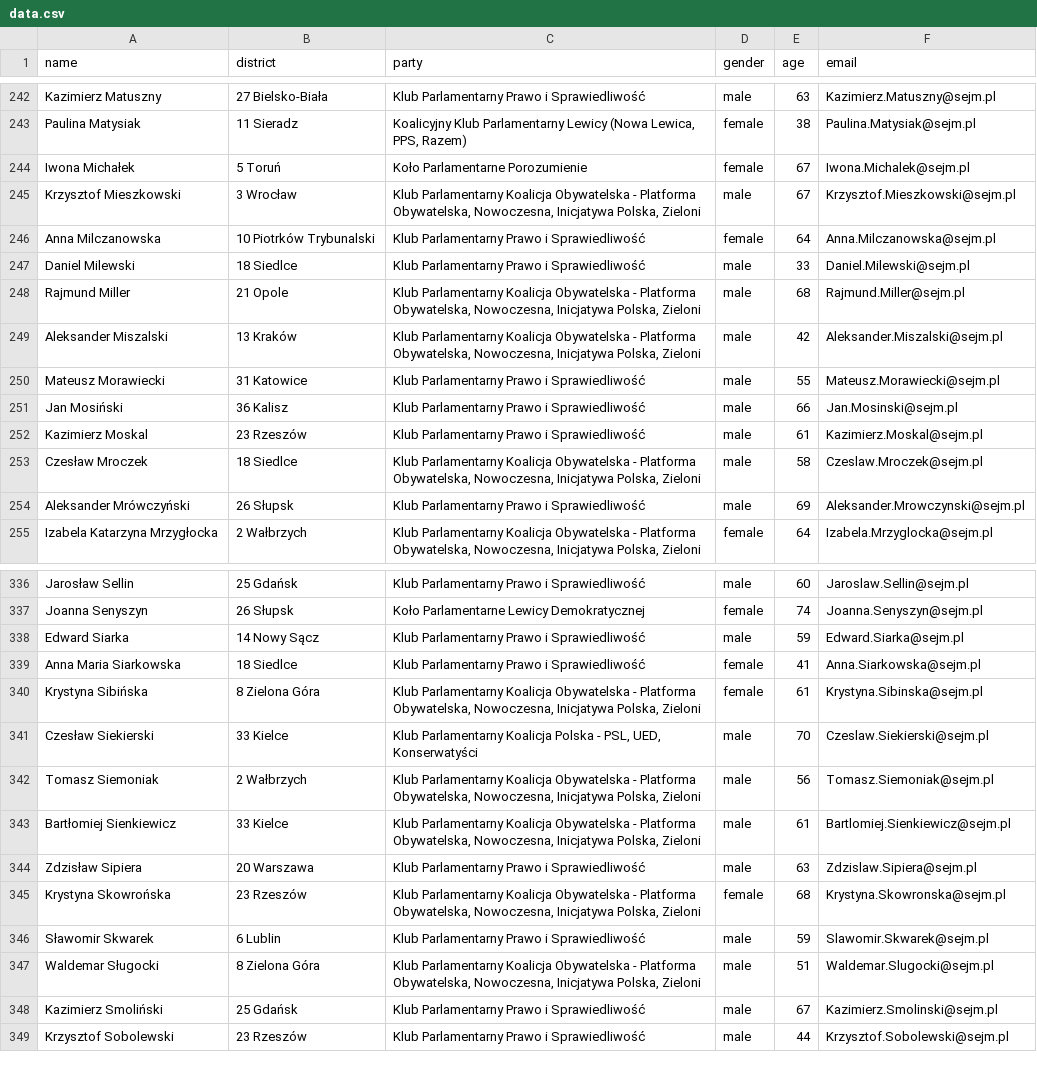
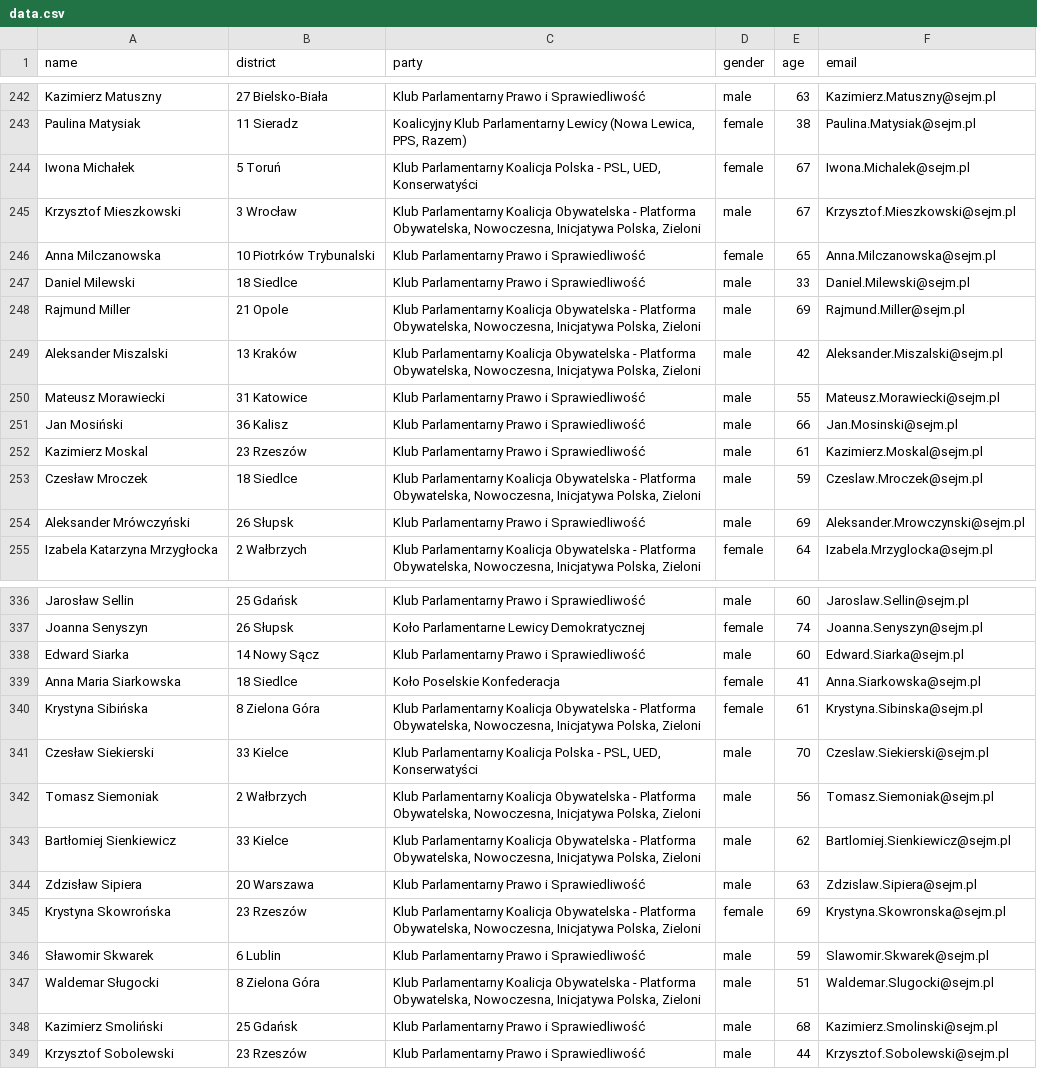
Before and after one commit to jakubmatyszewski/PL-politicians-data, a CSV file: data/data.csv, drawn as a sheet; only a part is shown, gaps mark what is left out; the diff covers the shown part only.

Commit message:
Latest data: Tue Aug  1 01:15:29 UTC 2023

```diff
--- a/data/data.csv
+++ b/data/data.csv
@@ -243,7 +243,7 @@ Kazimierz Matuszny,27  Bielsko-Biała,Klub Parlamentarny Prawo i Sprawiedliwoś
 Paulina Matysiak,11  Sieradz,"Koalicyjny Klub Parlamentarny Lewicy (Nowa Lewica, PPS, Razem)",female,38,Paulina.Matysiak@sejm.pl
-Iwona Michałek,5  Toruń,Koło Parlamentarne Porozumienie,female,67,Iwona.Michalek@sejm.pl
+Iwona Michałek,5  Toruń,"Klub Parlamentarny Koalicja Polska - PSL, UED, Konserwatyści",female,67,Iwona.Michalek@sejm.pl
 Krzysztof Mieszkowski,3  Wrocław,"Klub Parlamentarny Koalicja Obywatelska - Platforma Obywatelska, Nowoczesna, Inicjatywa Polska, Zieloni",male,67,Krzysztof.Mieszkowski@sejm.pl
-Anna Milczanowska,10  Piotrków Trybunalski,Klub Parlamentarny Prawo i Sprawiedliwość,female,64,Anna.Milczanowska@sejm.pl
+Anna Milczanowska,10  Piotrków Trybunalski,Klub Parlamentarny Prawo i Sprawiedliwość,female,65,Anna.Milczanowska@sejm.pl
 Daniel Milewski,18  Siedlce,Klub Parlamentarny Prawo i Sprawiedliwość,male,33,Daniel.Milewski@sejm.pl
-Rajmund Miller,21  Opole,"Klub Parlamentarny Koalicja Obywatelska - Platforma Obywatelska, Nowoczesna, Inicjatywa Polska, Zieloni",male,68,Rajmund.Miller@sejm.pl
+Rajmund Miller,21  Opole,"Klub Parlamentarny Koalicja Obywatelska - Platforma Obywatelska, Nowoczesna, Inicjatywa Polska, Zieloni",male,69,Rajmund.Miller@sejm.pl
 Aleksander Miszalski,13  Kraków,"Klub Parlamentarny Koalicja Obywatelska - Platforma Obywatelska, Nowoczesna, Inicjatywa Polska, Zieloni",male,42,Aleksander.Miszalski@sejm.pl
@@ -252,3 +252,3 @@ Jan Mosiński,36  Kalisz,Klub Parlamentarny Prawo i Sprawiedliwość,male,66,Jan
 Kazimierz Moskal,23  Rzeszów,Klub Parlamentarny Prawo i Sprawiedliwość,male,61,Kazimierz.Moskal@sejm.pl
-Czesław Mroczek,18  Siedlce,"Klub Parlamentarny Koalicja Obywatelska - Platforma Obywatelska, Nowoczesna, Inicjatywa Polska, Zieloni",male,58,Czeslaw.Mroczek@sejm.pl
+Czesław Mroczek,18  Siedlce,"Klub Parlamentarny Koalicja Obywatelska - Platforma Obywatelska, Nowoczesna, Inicjatywa Polska, Zieloni",male,59,Czeslaw.Mroczek@sejm.pl
 Aleksander Mrówczyński,26  Słupsk,Klub Parlamentarny Prawo i Sprawiedliwość,male,69,Aleksander.Mrowczynski@sejm.pl
@@ -337,4 +337,4 @@ Jarosław Sellin,25  Gdańsk,Klub Parlamentarny Prawo i Sprawiedliwość,male,60
 Joanna Senyszyn,26  Słupsk,Koło Parlamentarne Lewicy Demokratycznej,female,74,Joanna.Senyszyn@sejm.pl
-Edward Siarka,14  Nowy Sącz,Klub Parlamentarny Prawo i Sprawiedliwość,male,59,Edward.Siarka@sejm.pl
-Anna Maria Siarkowska,18  Siedlce,Klub Parlamentarny Prawo i Sprawiedliwość,female,41,Anna.Siarkowska@sejm.pl
+Edward Siarka,14  Nowy Sącz,Klub Parlamentarny Prawo i Sprawiedliwość,male,60,Edward.Siarka@sejm.pl
+Anna Maria Siarkowska,18  Siedlce,Koło Poselskie Konfederacja,female,41,Anna.Siarkowska@sejm.pl
 Krystyna Sibińska,8  Zielona Góra,"Klub Parlamentarny Koalicja Obywatelska - Platforma Obywatelska, Nowoczesna, Inicjatywa Polska, Zieloni",female,61,Krystyna.Sibinska@sejm.pl
@@ -342,8 +342,8 @@ Czesław Siekierski,33  Kielce,"Klub Parlamentarny Koalicja Polska - PSL, UED, K
 Tomasz Siemoniak,2  Wałbrzych,"Klub Parlamentarny Koalicja Obywatelska - Platforma Obywatelska, Nowoczesna, Inicjatywa Polska, Zieloni",male,56,Tomasz.Siemoniak@sejm.pl
-Bartłomiej Sienkiewicz,33  Kielce,"Klub Parlamentarny Koalicja Obywatelska - Platforma Obywatelska, Nowoczesna, Inicjatywa Polska, Zieloni",male,61,Bartlomiej.Sienkiewicz@sejm.pl
+Bartłomiej Sienkiewicz,33  Kielce,"Klub Parlamentarny Koalicja Obywatelska - Platforma Obywatelska, Nowoczesna, Inicjatywa Polska, Zieloni",male,62,Bartlomiej.Sienkiewicz@sejm.pl
 Zdzisław Sipiera,20  Warszawa,Klub Parlamentarny Prawo i Sprawiedliwość,male,63,Zdzislaw.Sipiera@sejm.pl
-Krystyna Skowrońska,23  Rzeszów,"Klub Parlamentarny Koalicja Obywatelska - Platforma Obywatelska, Nowoczesna, Inicjatywa Polska, Zieloni",female,68,Krystyna.Skowronska@sejm.pl
+Krystyna Skowrońska,23  Rzeszów,"Klub Parlamentarny Koalicja Obywatelska - Platforma Obywatelska, Nowoczesna, Inicjatywa Polska, Zieloni",female,69,Krystyna.Skowronska@sejm.pl
 Sławomir Skwarek,6  Lublin,Klub Parlamentarny Prawo i Sprawiedliwość,male,59,Slawomir.Skwarek@sejm.pl
 Waldemar Sługocki,8  Zielona Góra,"Klub Parlamentarny Koalicja Obywatelska - Platforma Obywatelska, Nowoczesna, Inicjatywa Polska, Zieloni",male,51,Waldemar.Slugocki@sejm.pl
-Kazimierz Smoliński,25  Gdańsk,Klub Parlamentarny Prawo i Sprawiedliwość,male,67,Kazimierz.Smolinski@sejm.pl
+Kazimierz Smoliński,25  Gdańsk,Klub Parlamentarny Prawo i Sprawiedliwość,male,68,Kazimierz.Smolinski@sejm.pl
 Krzysztof Sobolewski,23  Rzeszów,Klub Parlamentarny Prawo i Sprawiedliwość,male,44,Krzysztof.Sobolewski@sejm.pl
```
Also changed, not shown: 36 edited cells elsewhere in this file.
